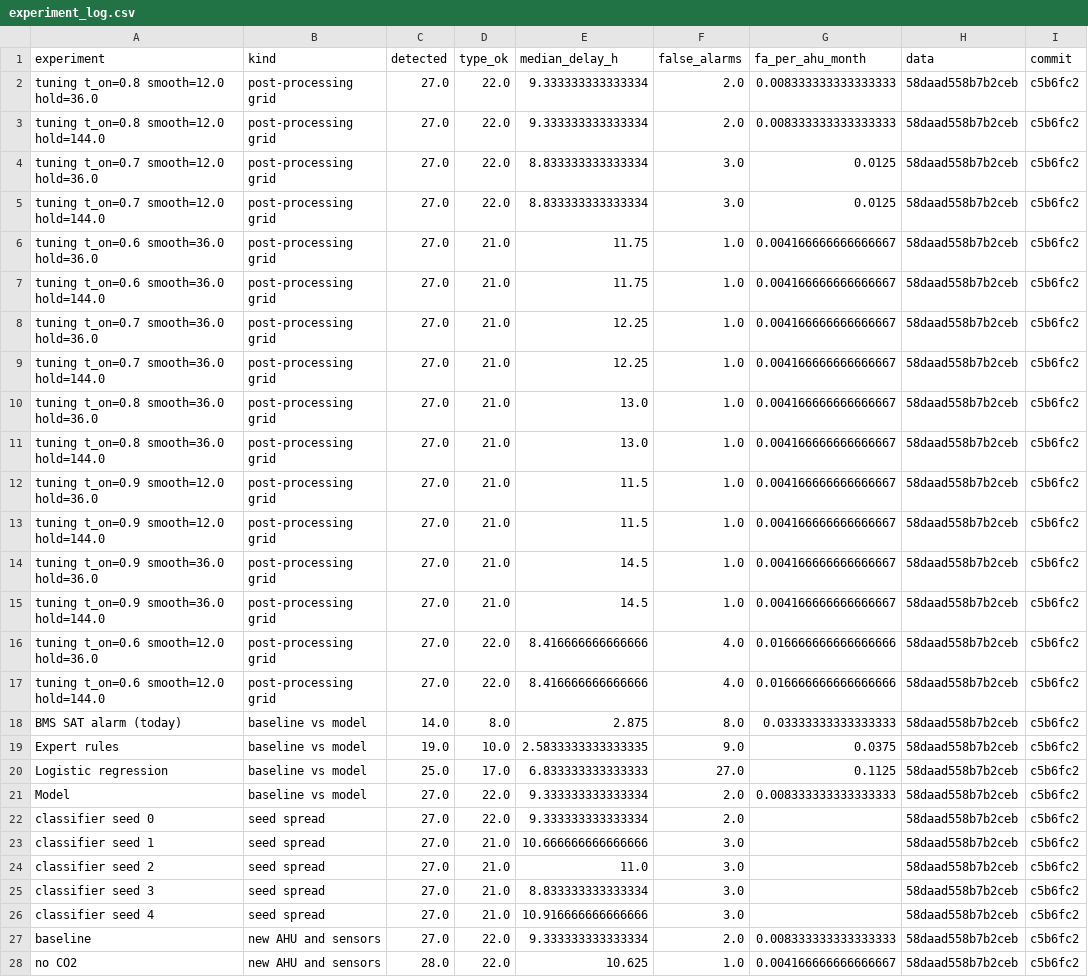
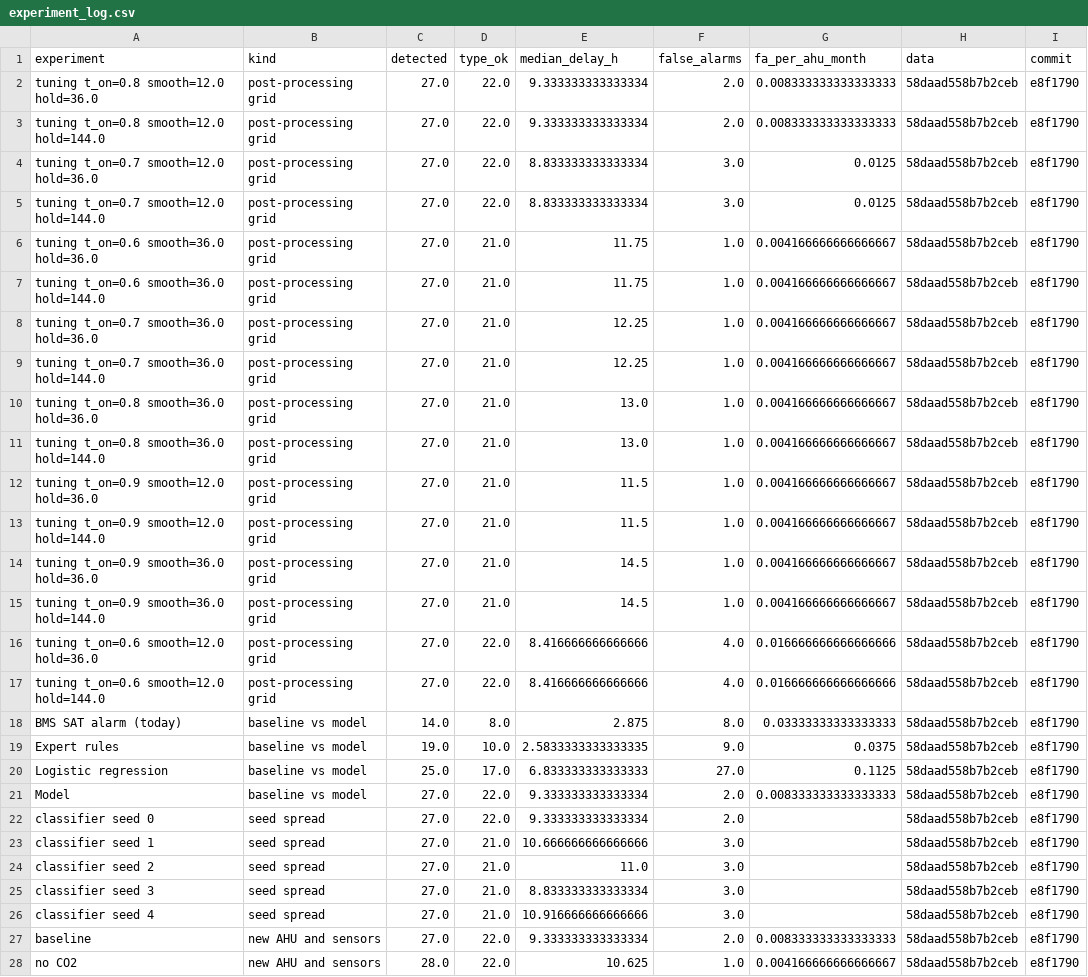
Before and after one commit to nauvalZulfikar/ahu-fault-detection, a CSV file: code/outputs/experiment_log.csv, drawn as a sheet; only a part is shown; the diff covers the shown part only; the diff names each change by its address in the sheet, - before the commit and + after, or states it on an @@ line.

```diff
--- a/code/outputs/experiment_log.csv
+++ b/code/outputs/experiment_log.csv
-I2:I28 (commit): c5b6fc2
+I2:I28 (commit): e8f1790
```
Also changed, not shown: 4 edited cells elsewhere in this file, 5 other files.
